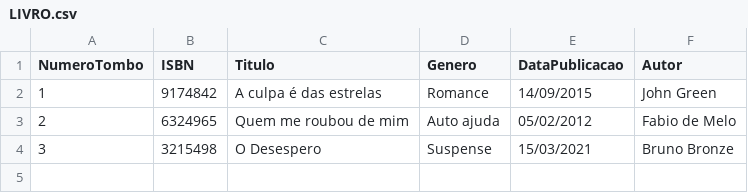
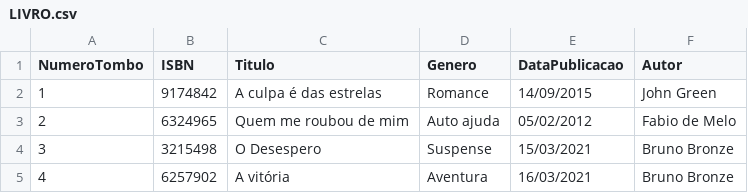
Before and after one commit to BrunoBronze/5by5-ativLibrary, a CSV file: LIVRO.csv, drawn as a sheet.

Commit message:
Commit tombo do livro

```diff
--- a/LIVRO.csv
+++ b/LIVRO.csv
@@ -4 +4,2 @@ NumeroTombo;ISBN;Titulo;Genero;DataPublicacao;Autor
 3;3215498;O Desespero;Suspense;15/03/2021;Bruno Bronze
+4;6257902;A vitória;Aventura;16/03/2021;Bruno Bronze
```
Also changed, not shown: 3 other files.
